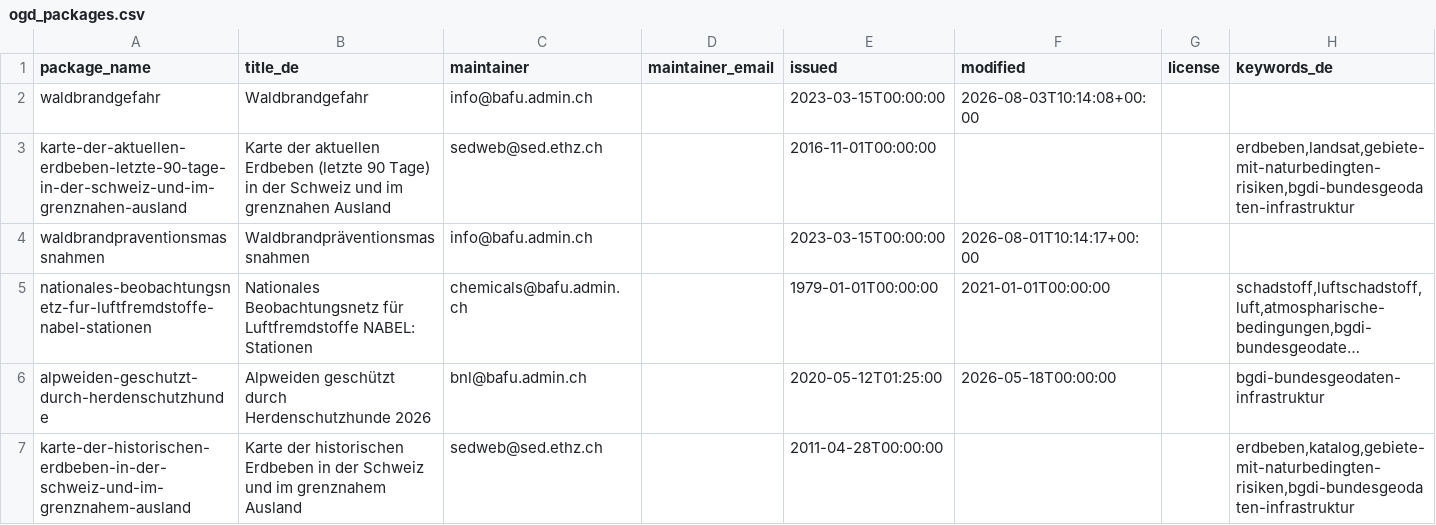
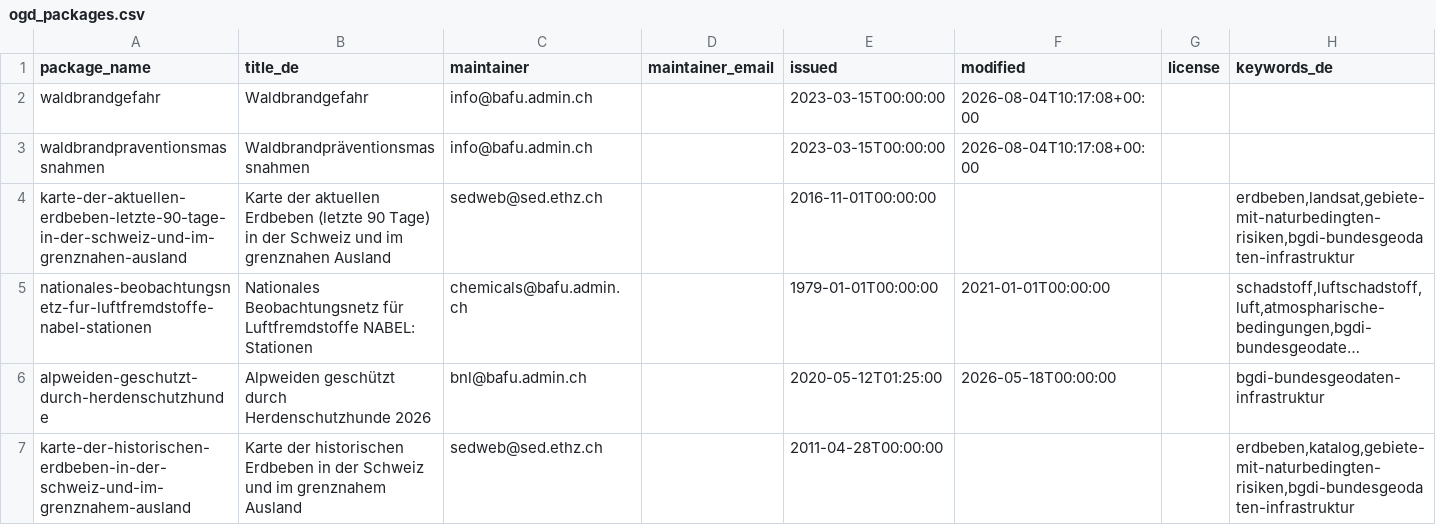
Before and after one commit to nrohrbach/OpenDataMonitoringBafu, a CSV file: ogd_packages.csv, drawn as a sheet; only a part is shown; long unchanged cells end in …; removed rows and columns are numbered as before the commit, all else as after; the diff names each change by its address in the sheet, - before the commit and + after, or states it on an @@ line.

```diff
--- a/ogd_packages.csv
+++ b/ogd_packages.csv
-F2 (modified): 2026-08-03T10:14:08+00:00
+F2 (modified): 2026-08-04T10:17:08+00:00
+row 3: waldbrandpraventionsmassnahmen | Waldbrandpräventionsmassnahmen | info@bafu.admin.ch |  | 2023-03-15T00:00:00 | 2026-08-04T10:17:08+00:00
-row 4: waldbrandpraventionsmassnahmen | Waldbrandpräventionsmassnahmen | info@bafu.admin.ch |  | 2023-03-15T00:00:00 | 2026-08-01T10:14:17+00:00
```
Also changed, not shown: ogd_resources.csv.
